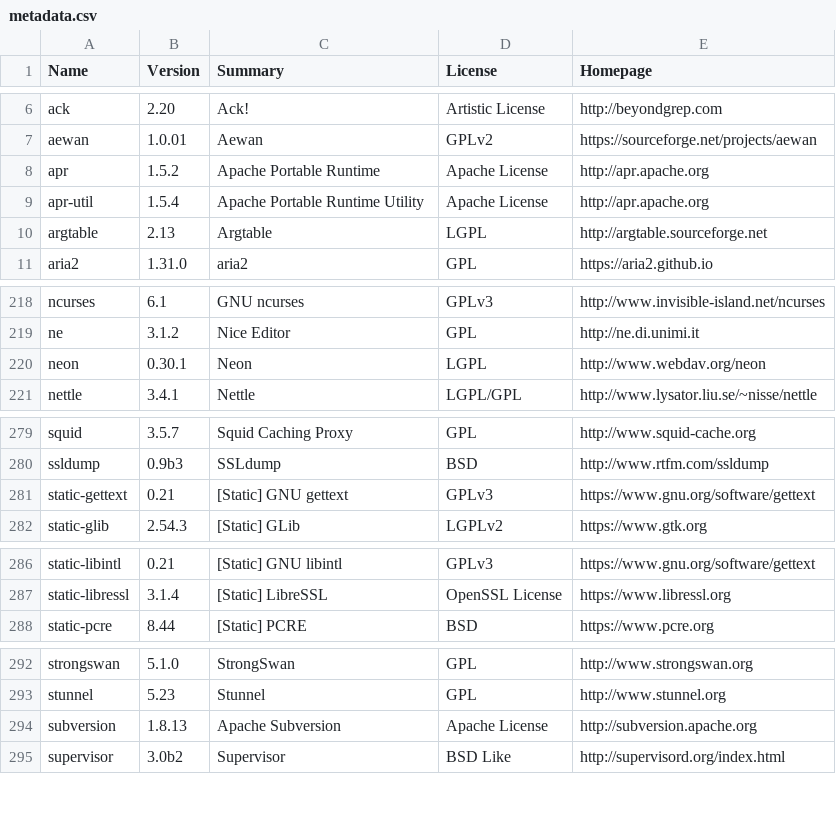
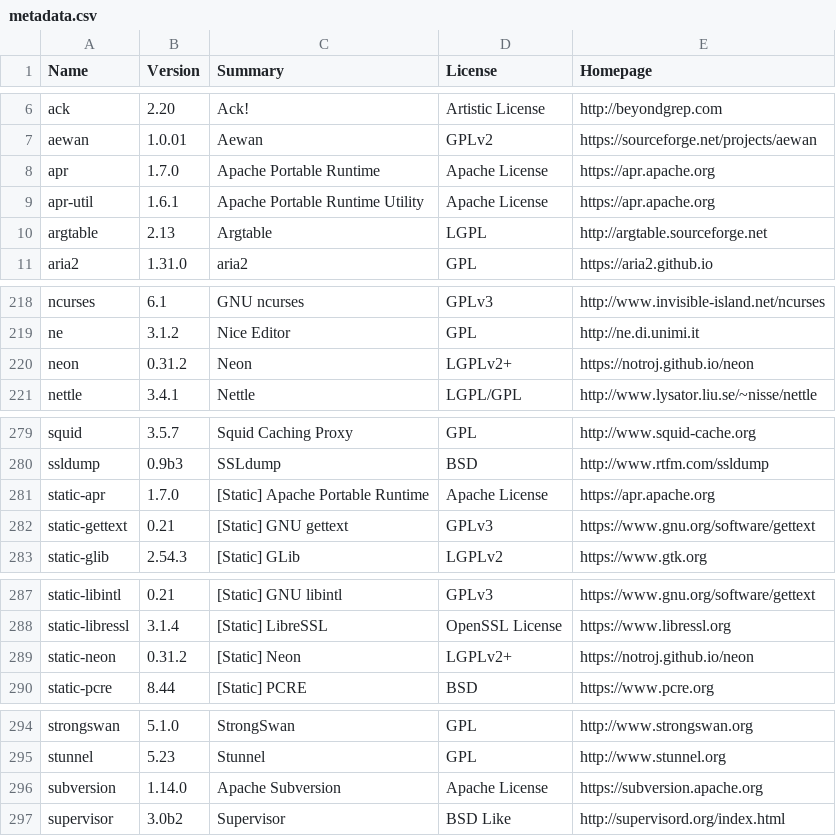
Before and after one commit to rudix-mac/rudix-mac.github.io, a CSV file: metadata.csv, drawn as a sheet; only a part is shown, gaps mark what is left out.

Commit message:
subversion, apr, apr-util, neon

```diff
--- a/metadata.csv
+++ b/metadata.csv
@@ -7,4 +7,4 @@ ack,2.20,Ack!,Artistic License,http://beyondgrep.com
 aewan,1.0.01,Aewan,GPLv2,https://sourceforge.net/projects/aewan
-apr,1.5.2,Apache Portable Runtime,Apache License,http://apr.apache.org
-apr-util,1.5.4,Apache Portable Runtime Utility,Apache License,http://apr.apache.org
+apr,1.7.0,Apache Portable Runtime,Apache License,https://apr.apache.org
+apr-util,1.6.1,Apache Portable Runtime Utility,Apache License,https://apr.apache.org
 argtable,2.13,Argtable,LGPL,http://argtable.sourceforge.net
@@ -219,3 +219,3 @@ ncurses,6.1,GNU ncurses,GPLv3,http://www.invisible-island.net/ncurses
 ne,3.1.2,Nice Editor,GPL,http://ne.di.unimi.it
-neon,0.30.1,Neon,LGPL,http://www.webdav.org/neon
+neon,0.31.2,Neon,LGPLv2+,https://notroj.github.io/neon
 nettle,3.4.1,Nettle,LGPL/GPL,http://www.lysator.liu.se/~nisse/nettle
@@ -280,2 +280,3 @@ squid,3.5.7,Squid Caching Proxy,GPL,http://www.squid-cache.org
 ssldump,0.9b3,SSLdump,BSD,http://www.rtfm.com/ssldump
+static-apr,1.7.0,[Static] Apache Portable Runtime,Apache License,https://apr.apache.org
 static-gettext,0.21,[Static] GNU gettext,GPLv3,https://www.gnu.org/software/gettext
@@ -287,2 +288,3 @@ static-libintl,0.21,[Static] GNU libintl,GPLv3,https://www.gnu.org/software/gett
 static-libressl,3.1.4,[Static] LibreSSL,OpenSSL License,https://www.libressl.org
+static-neon,0.31.2,[Static] Neon,LGPLv2+,https://notroj.github.io/neon
 static-pcre,8.44,[Static] PCRE,BSD,https://www.pcre.org
@@ -293,3 +295,3 @@ strongswan,5.1.0,StrongSwan,GPL,http://www.strongswan.org
 stunnel,5.23,Stunnel,GPL,http://www.stunnel.org
-subversion,1.8.13,Apache Subversion,Apache License,http://subversion.apache.org
+subversion,1.14.0,Apache Subversion,Apache License,https://subversion.apache.org
 supervisor,3.0b2,Supervisor,BSD Like,http://supervisord.org/index.html
```
Also changed, not shown: 2 other files.
